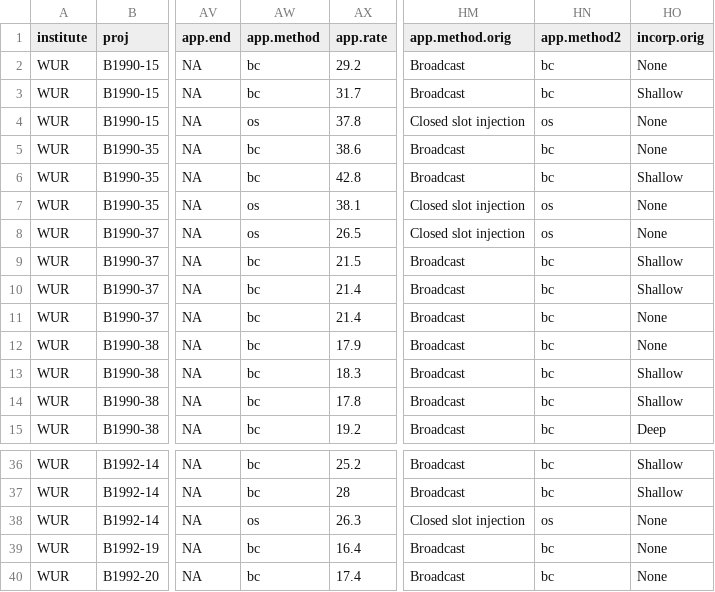
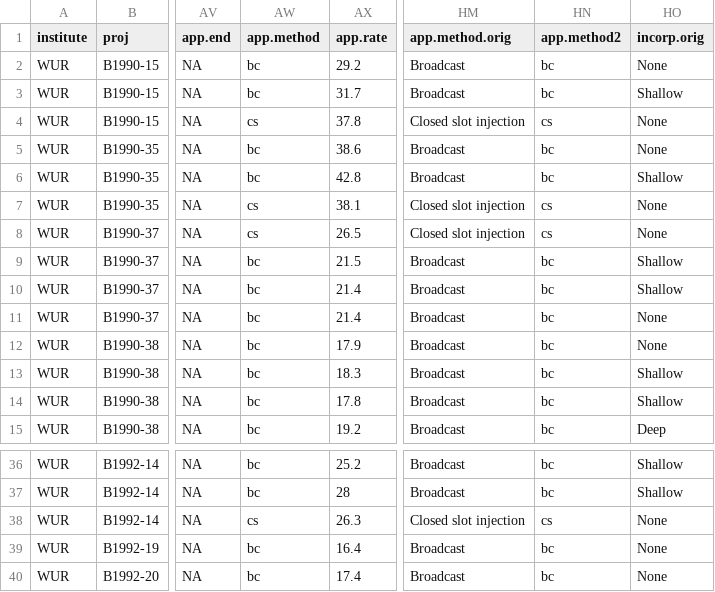
Before and after one commit to AU-BCE-EE/ALFAM2-data, a CSV file: logs/03/csv/WUR-Huijsmans__Jan/WUR_WUR_arable_2024_plot.csv, drawn as a sheet; only a part is shown, gaps mark what is left out; the diff names each change by its address in the sheet, - before the commit and + after, or states it on an @@ line.

Commit message:
v2.50 correct cs for 4 NL plots (was os)

```diff
--- a/logs/03/csv/WUR-Huijsmans__Jan/WUR_WUR_arable_2024_plot.csv
+++ b/logs/03/csv/WUR-Huijsmans__Jan/WUR_WUR_arable_2024_plot.csv
-AW4 (app.method): os
+AW4 (app.method): cs
-HN4 (app.method2): os
+HN4 (app.method2): cs
-AW7:AW8 (app.method): os
+AW7:AW8 (app.method): cs
-HN7:HN8 (app.method2): os
+HN7:HN8 (app.method2): cs
-AW38 (app.method): os
+AW38 (app.method): cs
-HN38 (app.method2): os
+HN38 (app.method2): cs
```
Also changed, not shown: 24 other files.
